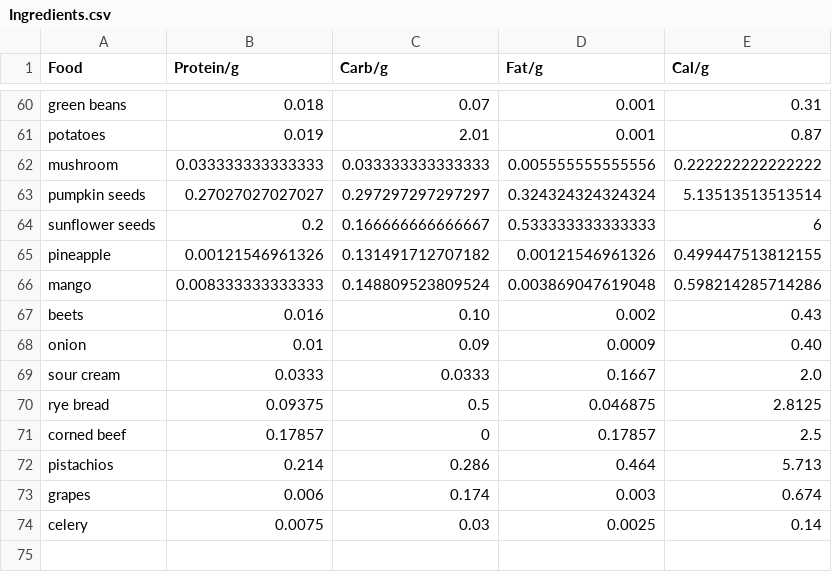
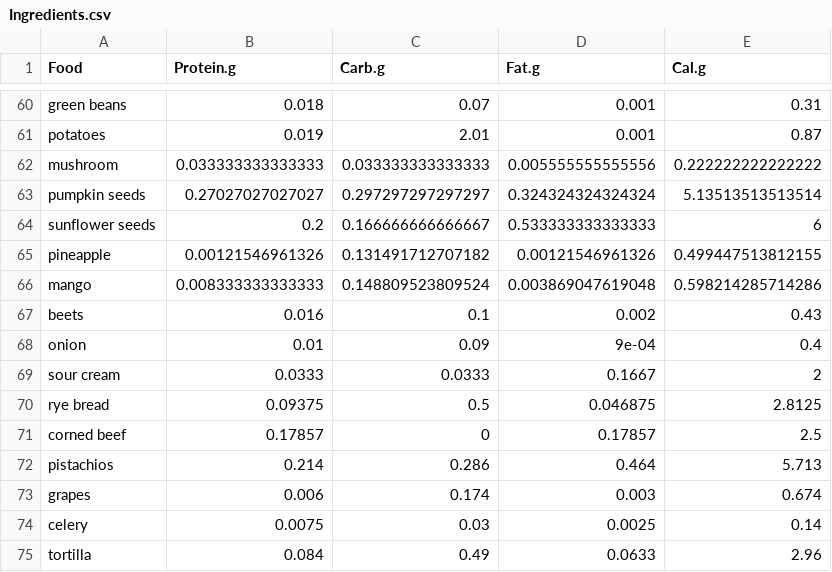
Before and after one commit to XiM3RA/Fitness-Tracker-Rscript, a CSV file: DATA/Ingredients.csv, drawn as a sheet; only a part is shown, gaps mark what is left out; the diff names each change by its address in the sheet, - before the commit and + after, or states it on an @@ line.

```diff
--- a/DATA/Ingredients.csv
+++ b/DATA/Ingredients.csv
-B1: Protein/g
+B1: Protein.g
-C1: Carb/g
+C1: Carb.g
-D1: Fat/g
+D1: Fat.g
-E1: Cal/g
+E1: Cal.g
-C67 (Carb.g): 0.10
+C67 (Carb.g): 0.1
-D68 (Fat.g): 0.0009
+D68 (Fat.g): 9e-04
-E68 (Cal.g): 0.40
+E68 (Cal.g): 0.4
-E69 (Cal.g): 2.0
+E69 (Cal.g): 2
+row 75: tortilla | 0.084 | 0.49 | 0.0633 | 2.96
```
Also changed, not shown: 5 other files.
